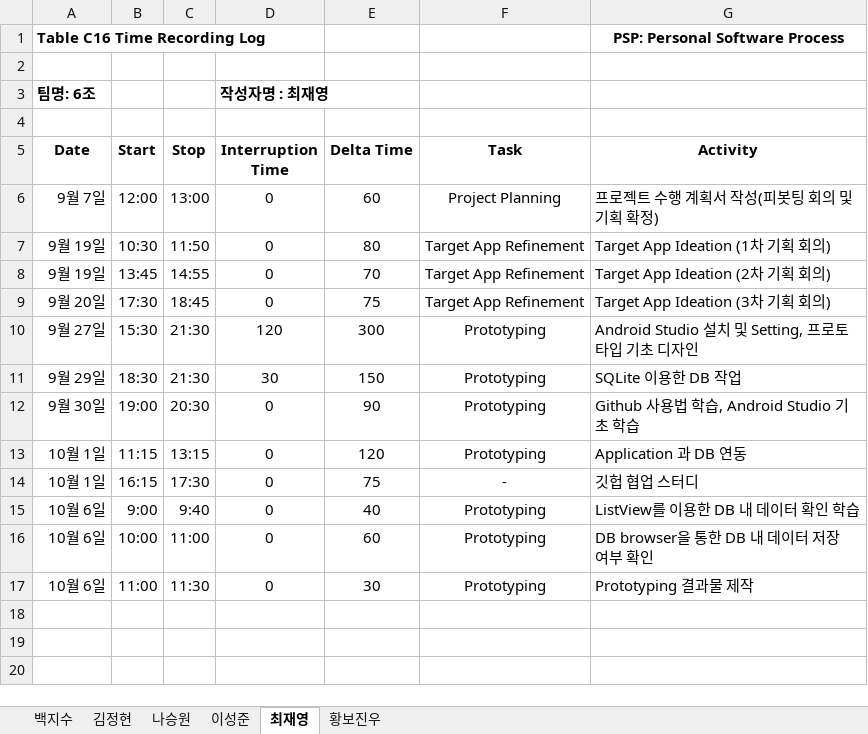
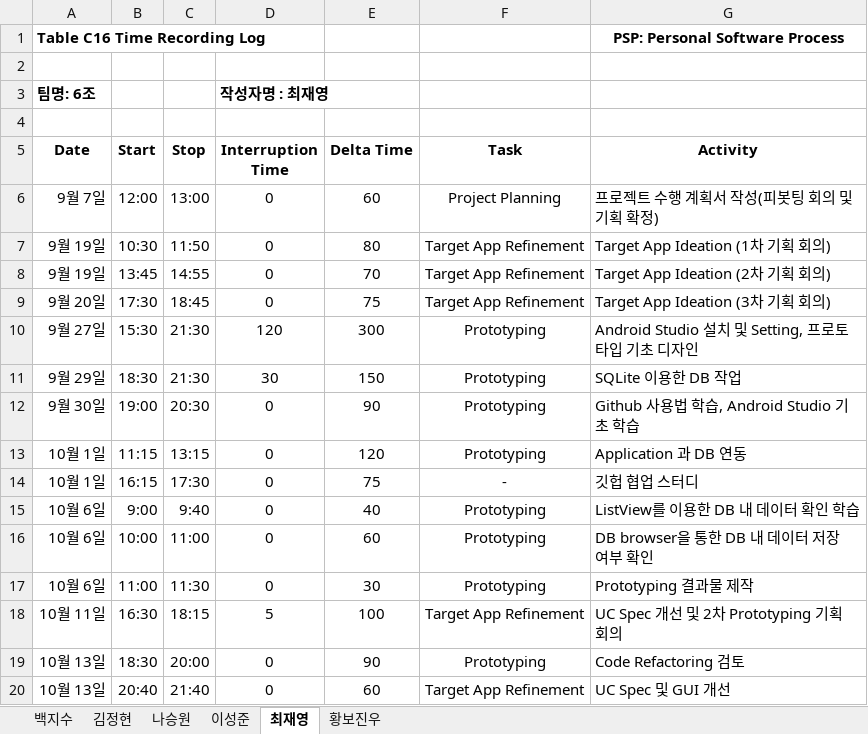
Before and after one commit to paekjisoo/babalzza, an Excel workbook: Project Planning/1_3_PSP_Sheet.xlsx, sheet 최재영, drawn as a sheet; values as stored, in another font and other column widths than the file's, no borders; the diff names each change by its address in the sheet, - before the commit and + after, or states it on an @@ line.

Commit message:
최재영 PSP 수정했습니다

```diff
--- a/Project Planning/1_3_PSP_Sheet.xlsx (sheet 최재영)
+++ b/Project Planning/1_3_PSP_Sheet.xlsx (sheet 최재영)
+row 18: 10월 11일 | 16:30 | 18:15 | 5 | 100 | Target App Refinement | UC Spec 개선 및 2차 Prototyping 기획 회의
+row 19: 10월 13일 | 18:30 | 20:00 | 0 | 90 | Prototyping | Code Refactoring 검토
+row 20: 10월 13일 | 20:40 | 21:40 | 0 | 60 | Target App Refinement | UC Spec 및 GUI 개선
```
